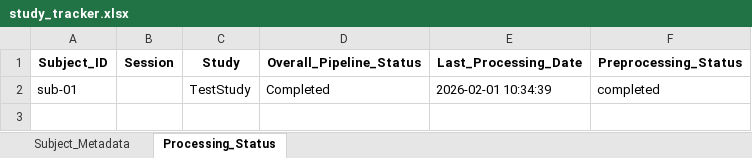
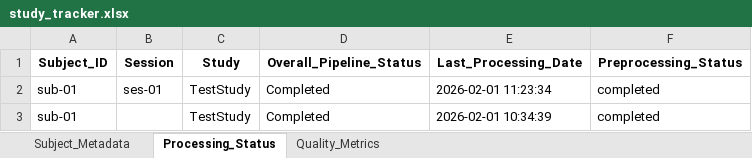
Before and after one commit to Developing-Brain-Imaging-Lab/qmri-neuropipe, an Excel workbook: study_tracker.xlsx, sheet Processing_Status, drawn as a sheet; values as stored, in another font and other column widths than the file's, no borders; the diff names each change by its address in the sheet, - before the commit and + after, or states it on an @@ line.

Commit message:
Study tracker fixes

```diff
--- a/study_tracker.xlsx (sheet Processing_Status)
+++ b/study_tracker.xlsx (sheet Processing_Status)
+sheet tab: Quality_Metrics
+row 2: sub-01 | ses-01 | TestStudy | Completed | 2026-02-01 11:23:34 | completed
```
Also changed, not shown: sheet Subject_Metadata, 2 other files.
